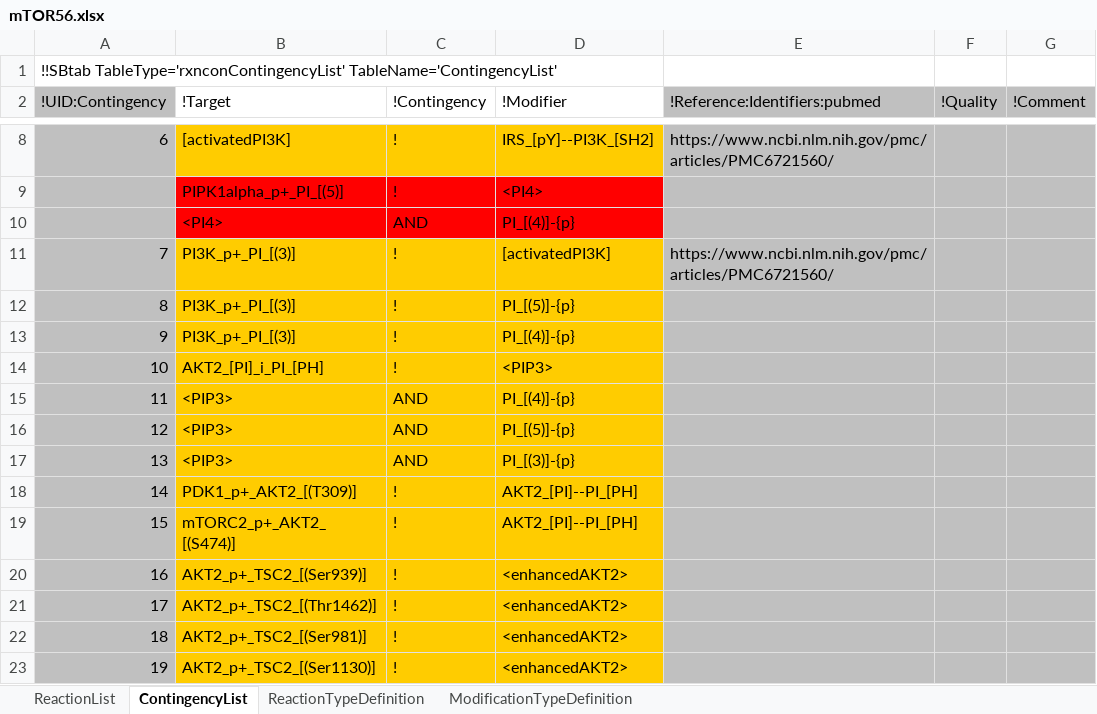
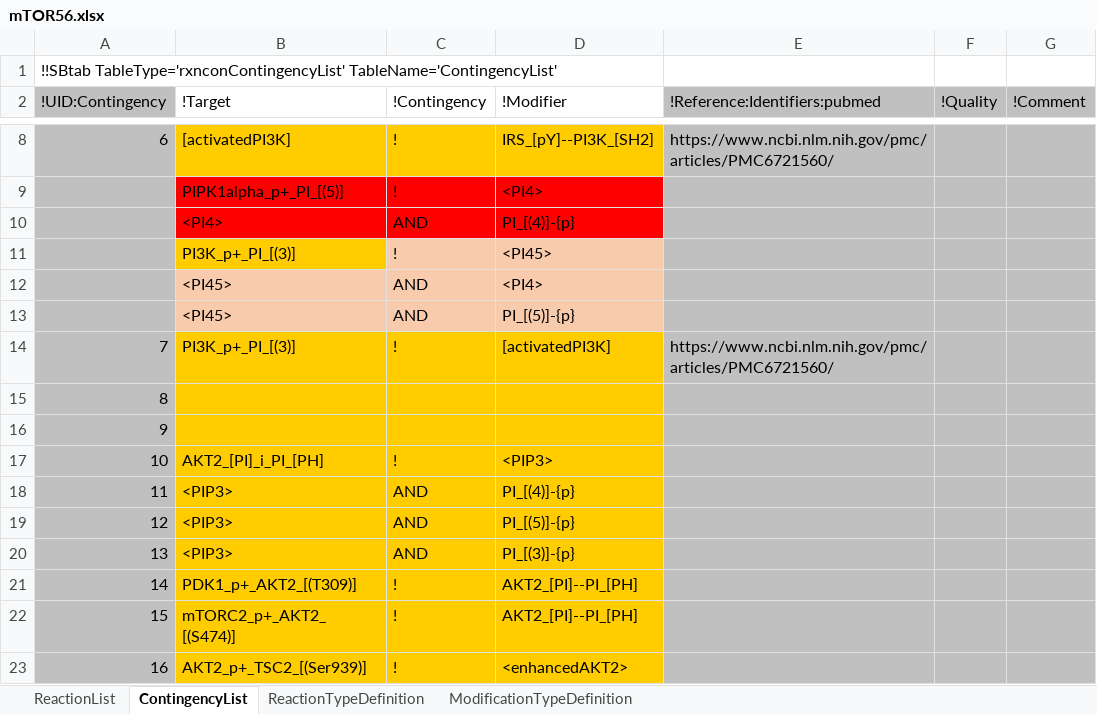
Before and after one commit to jazzy-is-it/mTOR_A375, an Excel workbook: mtor/mTOR56.xlsx, sheet ContingencyList, drawn as a sheet; only a part is shown, gaps mark what is left out; the shorter side is filled out with more unchanged rows; values as stored, in another font and other column widths than the file's, no borders; conditional formats not drawn; removed rows and columns are numbered as before the commit, all else as after; the diff names each change by its address in the sheet, - before the commit and + after, or states it on an @@ line.

```diff
--- a/mtor/mTOR56.xlsx (sheet ContingencyList)
+++ b/mtor/mTOR56.xlsx (sheet ContingencyList)
+row 11:  | PI3K_p+_PI_[(3)] | ! | <PI45>
+row 12:  | <PI45> | AND | <PI4>
+row 13:  | <PI45> | AND | PI_[(5)]-{p}
-row 12: 8 | PI3K_p+_PI_[(3)] | ! | PI_[(5)]-{p}
-row 13: 9 | PI3K_p+_PI_[(3)] | ! | PI_[(4)]-{p}
+row 15: 8
+row 16: 9
```
